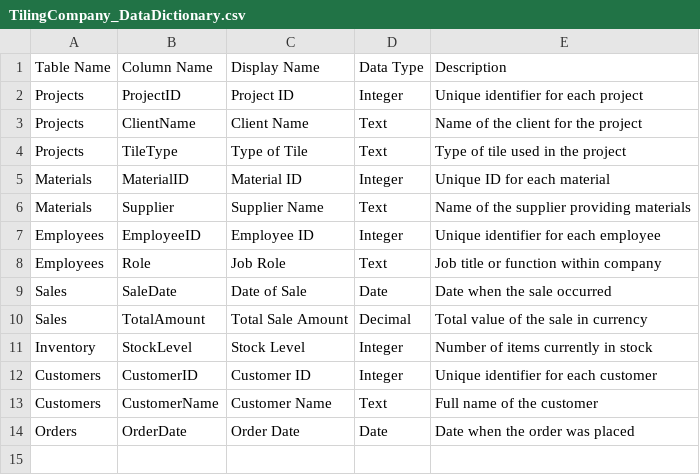
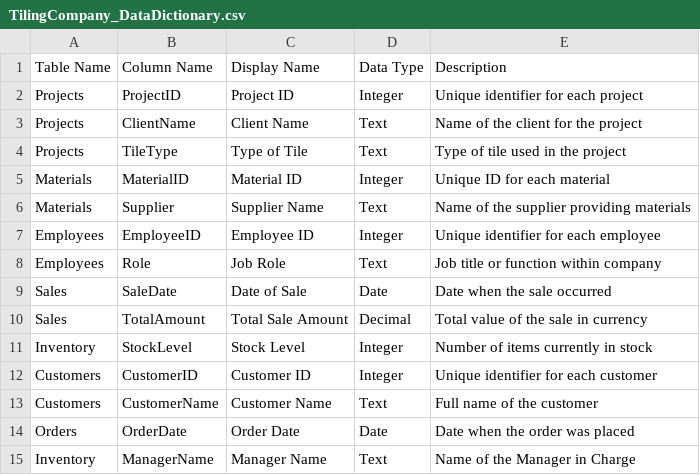
Before and after one commit to TW-Feruni/DataDictTest1, a CSV file: dictSample/TilingCompany_DataDictionary.csv, drawn as a sheet; the diff names each change by its address in the sheet, - before the commit and + after, or states it on an @@ line.

Commit message:
Update TilingCompany_DataDictionary.csv
Adding New line ManagerName

```diff
--- a/dictSample/TilingCompany_DataDictionary.csv
+++ b/dictSample/TilingCompany_DataDictionary.csv
+row 15: Inventory | ManagerName | Manager Name | Text | Name of the Manager in Charge
```
